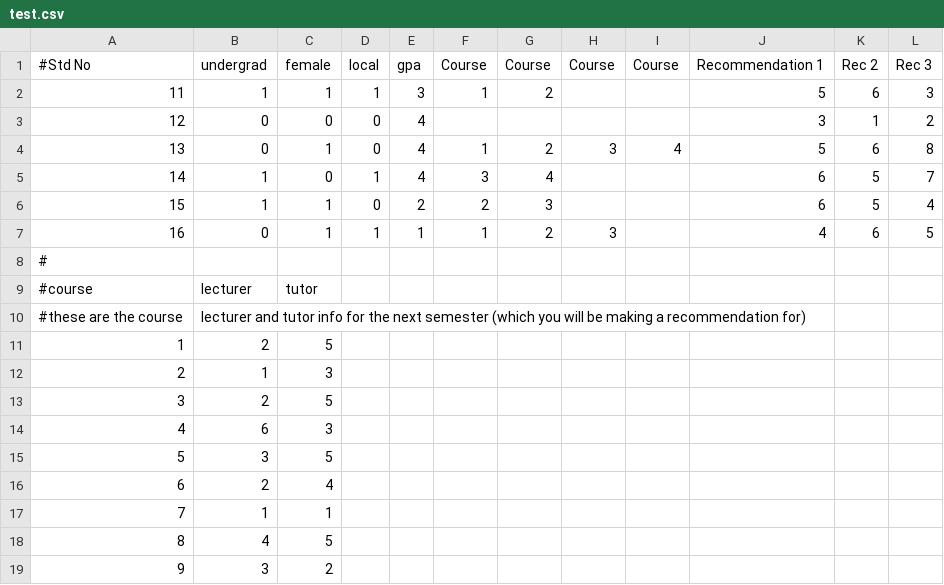
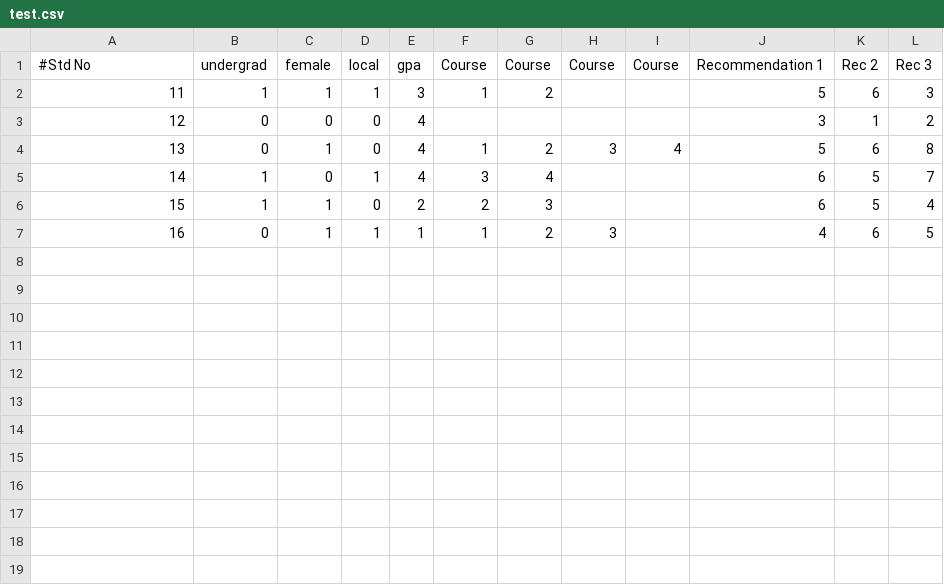
Before and after one commit to avontd2868/courseRecommender, a CSV file: data/test.csv, drawn as a sheet.

Commit message:
Move information about new courses to separate file. Was in test.csv.

```diff
--- a/data/test.csv
+++ b/data/test.csv
@@ -7,13 +7 @@
 16,0,1,1,1,1,2,3,,4,6,5
-#,,,,,,,,,,,
-#course,lecturer,tutor,,,,,,,,,
-#these are the course, lecturer and tutor info for the next semester (which you will be making a recommendation for)
-1,2,5,,,,,,,,,
-2,1,3,,,,,,,,,
-3,2,5,,,,,,,,,
-4,6,3,,,,,,,,,
-5,3,5,,,,,,,,,
-6,2,4,,,,,,,,,
-7,1,1,,,,,,,,,
-8,4,5,,,,,,,,,
-9,3,2,,,,,,,,,
```
Also changed, not shown: 1 other file.
